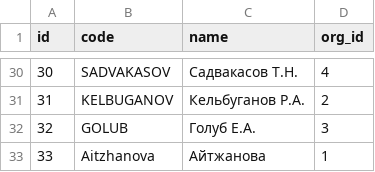
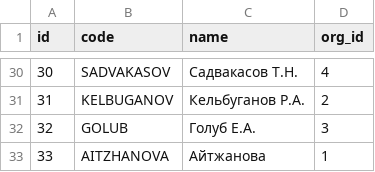
Before and after one commit to eugenenew80/blnAdmApi, a CSV file: src/main/resources/liquibase/dev/release-1/data/adm_users.csv, drawn as a sheet; only a part is shown, gaps mark what is left out.

Commit message:
Add new user Aitzhanova

```diff
--- a/src/main/resources/liquibase/dev/release-1/data/adm_users.csv
+++ b/src/main/resources/liquibase/dev/release-1/data/adm_users.csv
@@ -32,2 +32,2 @@
 32;GOLUB;Голуб Е.А.;3
-33;Aitzhanova;Айтжанова;1
+33;AITZHANOVA;Айтжанова;1
```
